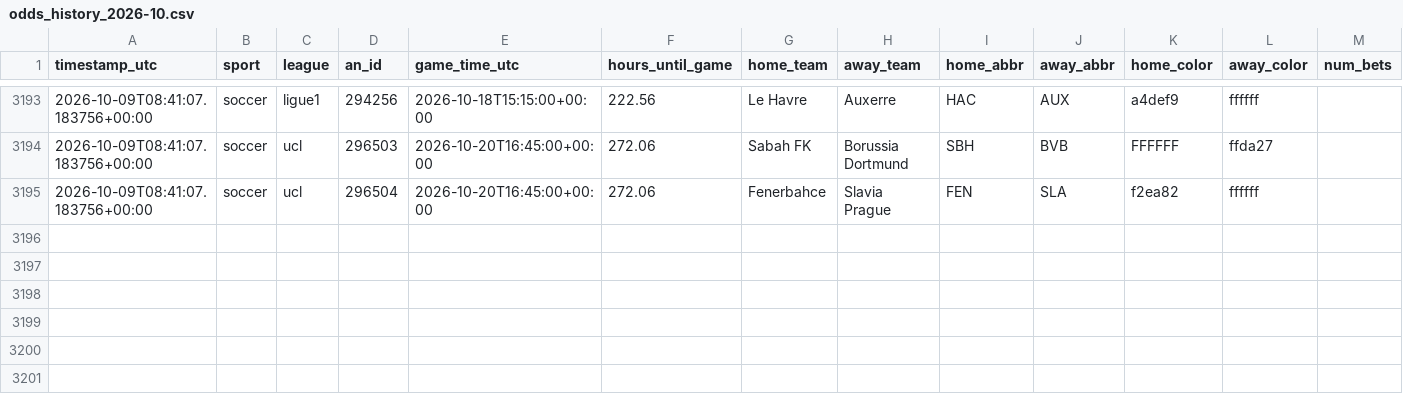
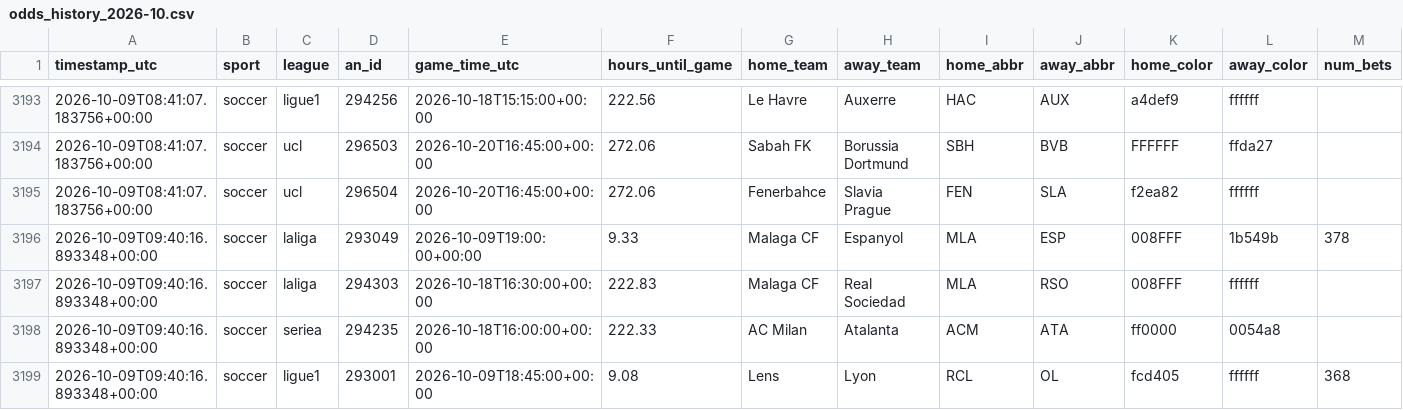
Before and after one commit to fallking123/money-flow-tracker, a CSV file: docs/data/soccer/odds_history_2026-10.csv, drawn as a sheet; only a part is shown, gaps mark what is left out; rows hold the shown columns only; the diff names each change by its address in the sheet, - before the commit and + after, or states it on an @@ line.

```diff
--- a/docs/data/soccer/odds_history_2026-10.csv
+++ b/docs/data/soccer/odds_history_2026-10.csv
+row 3196: 2026-10-09T09:40:16.893348+00:00 | soccer | laliga | 293049 | 2026-10-09T19:00:00+00:00 | 9.33 | Malaga CF | Espanyol | MLA | ESP | 008FFF | 1b549b | 378
+row 3197: 2026-10-09T09:40:16.893348+00:00 | soccer | laliga | 294303 | 2026-10-18T16:30:00+00:00 | 222.83 | Malaga CF | Real Sociedad | MLA | RSO | 008FFF | ffffff
+row 3198: 2026-10-09T09:40:16.893348+00:00 | soccer | seriea | 294235 | 2026-10-18T16:00:00+00:00 | 222.33 | AC Milan | Atalanta | ACM | ATA | ff0000 | 0054a8
+row 3199: 2026-10-09T09:40:16.893348+00:00 | soccer | ligue1 | 293001 | 2026-10-09T18:45:00+00:00 | 9.08 | Lens | Lyon | RCL | OL | fcd405 | ffffff | 368
```
Also changed, not shown: docs/data/soccer/model_picks.csv, 3 other files.
